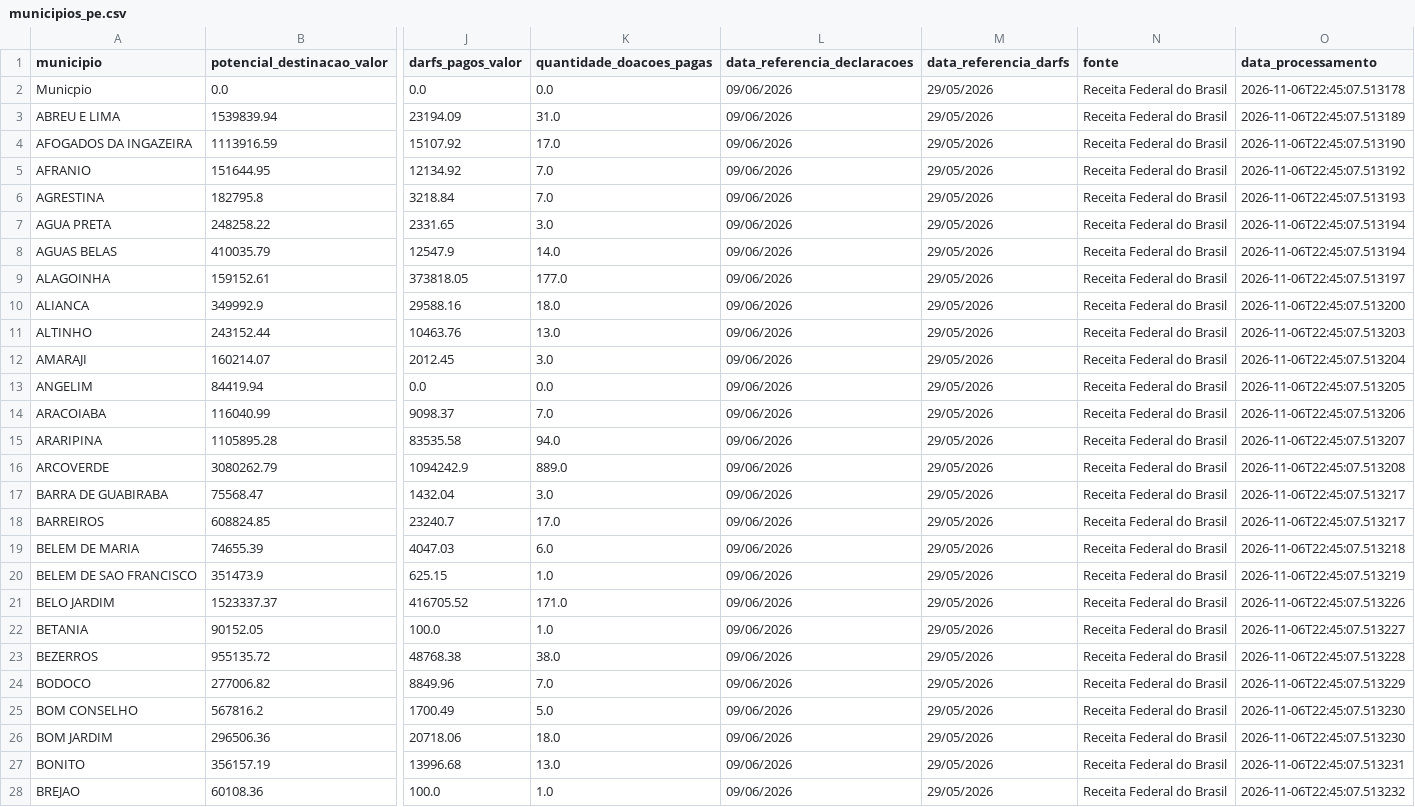
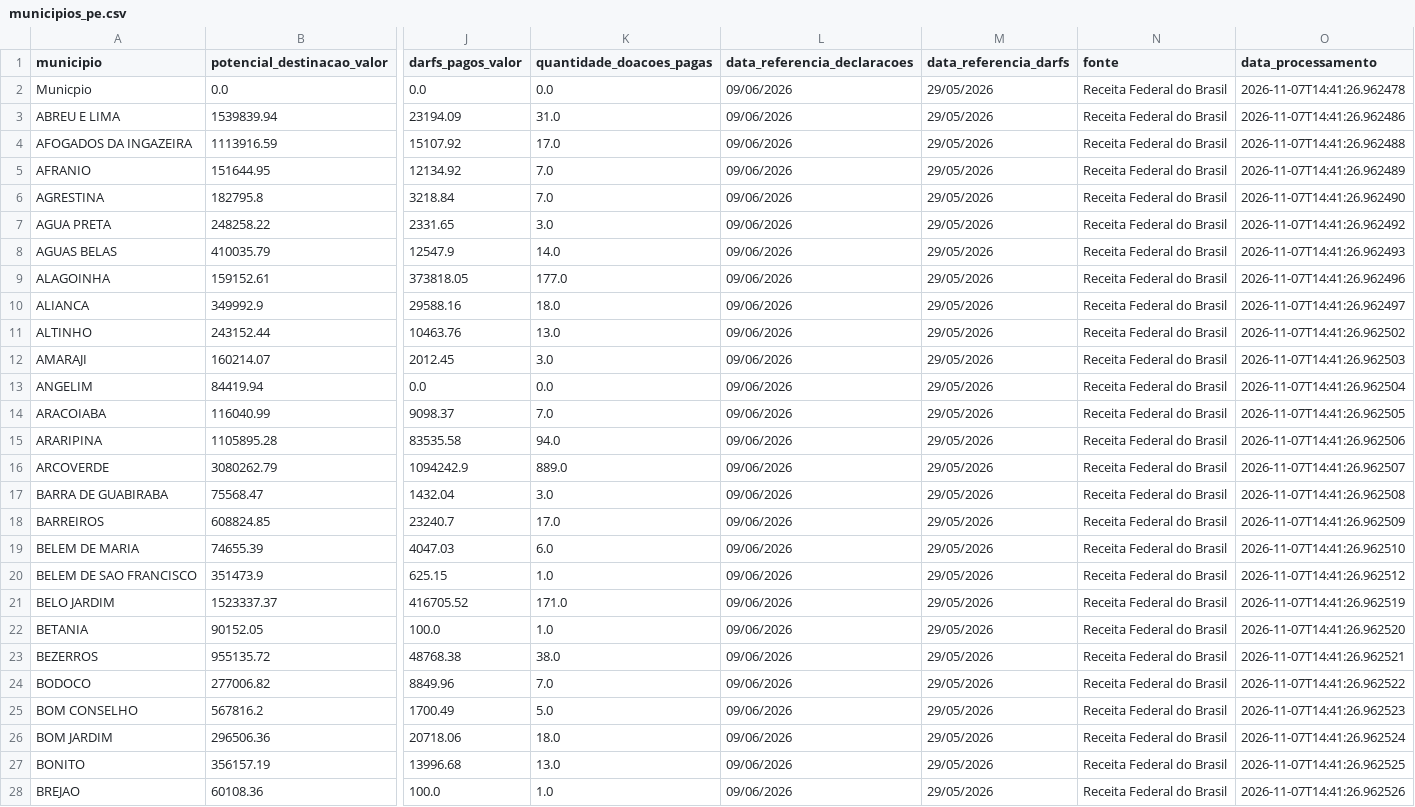
Before and after one commit to jailtonraniere/contador-do-bem-recife, a CSV file: municipios_pe.csv, drawn as a sheet; only a part is shown, gaps mark what is left out; the diff covers the shown part only; the diff names each change by its address in the sheet, - before the commit and + after, or states it on an @@ line.

```diff
--- a/municipios_pe.csv
+++ b/municipios_pe.csv
-O2 (data_processamento): 2026-11-06T22:45:07.513178
+O2 (data_processamento): 2026-11-07T14:41:26.962478
-O3 (data_processamento): 2026-11-06T22:45:07.513189
+O3 (data_processamento): 2026-11-07T14:41:26.962486
-O4 (data_processamento): 2026-11-06T22:45:07.513190
+O4 (data_processamento): 2026-11-07T14:41:26.962488
-O5 (data_processamento): 2026-11-06T22:45:07.513192
+O5 (data_processamento): 2026-11-07T14:41:26.962489
-O6 (data_processamento): 2026-11-06T22:45:07.513193
+O6 (data_processamento): 2026-11-07T14:41:26.962490
-O7 (data_processamento): 2026-11-06T22:45:07.513194
+O7 (data_processamento): 2026-11-07T14:41:26.962492
-O8 (data_processamento): 2026-11-06T22:45:07.513194
+O8 (data_processamento): 2026-11-07T14:41:26.962493
-O9 (data_processamento): 2026-11-06T22:45:07.513197
+O9 (data_processamento): 2026-11-07T14:41:26.962496
-O10 (data_processamento): 2026-11-06T22:45:07.513200
+O10 (data_processamento): 2026-11-07T14:41:26.962497
-O11 (data_processamento): 2026-11-06T22:45:07.513203
+O11 (data_processamento): 2026-11-07T14:41:26.962502
-O12 (data_processamento): 2026-11-06T22:45:07.513204
+O12 (data_processamento): 2026-11-07T14:41:26.962503
-O13 (data_processamento): 2026-11-06T22:45:07.513205
+O13 (data_processamento): 2026-11-07T14:41:26.962504
-O14 (data_processamento): 2026-11-06T22:45:07.513206
+O14 (data_processamento): 2026-11-07T14:41:26.962505
-O15 (data_processamento): 2026-11-06T22:45:07.513207
+O15 (data_processamento): 2026-11-07T14:41:26.962506
-O16 (data_processamento): 2026-11-06T22:45:07.513208
+O16 (data_processamento): 2026-11-07T14:41:26.962507
-O17 (data_processamento): 2026-11-06T22:45:07.513217
+O17 (data_processamento): 2026-11-07T14:41:26.962508
-O18 (data_processamento): 2026-11-06T22:45:07.513217
+O18 (data_processamento): 2026-11-07T14:41:26.962509
-O19 (data_processamento): 2026-11-06T22:45:07.513218
+O19 (data_processamento): 2026-11-07T14:41:26.962510
-O20 (data_processamento): 2026-11-06T22:45:07.513219
+O20 (data_processamento): 2026-11-07T14:41:26.962512
-O21 (data_processamento): 2026-11-06T22:45:07.513226
+O21 (data_processamento): 2026-11-07T14:41:26.962519
-O22 (data_processamento): 2026-11-06T22:45:07.513227
+O22 (data_processamento): 2026-11-07T14:41:26.962520
-O23 (data_processamento): 2026-11-06T22:45:07.513228
+O23 (data_processamento): 2026-11-07T14:41:26.962521
-O24 (data_processamento): 2026-11-06T22:45:07.513229
+O24 (data_processamento): 2026-11-07T14:41:26.962522
-O25 (data_processamento): 2026-11-06T22:45:07.513230
+O25 (data_processamento): 2026-11-07T14:41:26.962523
-O26 (data_processamento): 2026-11-06T22:45:07.513230
+O26 (data_processamento): 2026-11-07T14:41:26.962524
-O27 (data_processamento): 2026-11-06T22:45:07.513231
+O27 (data_processamento): 2026-11-07T14:41:26.962525
-O28 (data_processamento): 2026-11-06T22:45:07.513232
+O28 (data_processamento): 2026-11-07T14:41:26.962526
```
Also changed, not shown: 160 edited cells elsewhere in this file, 3 other files.
